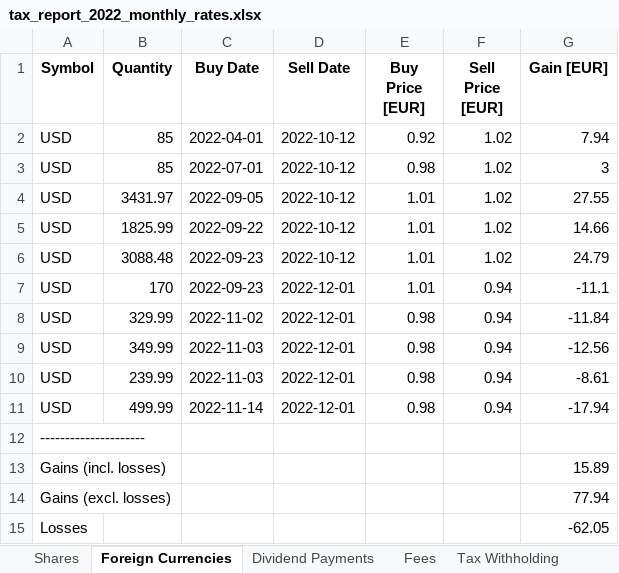
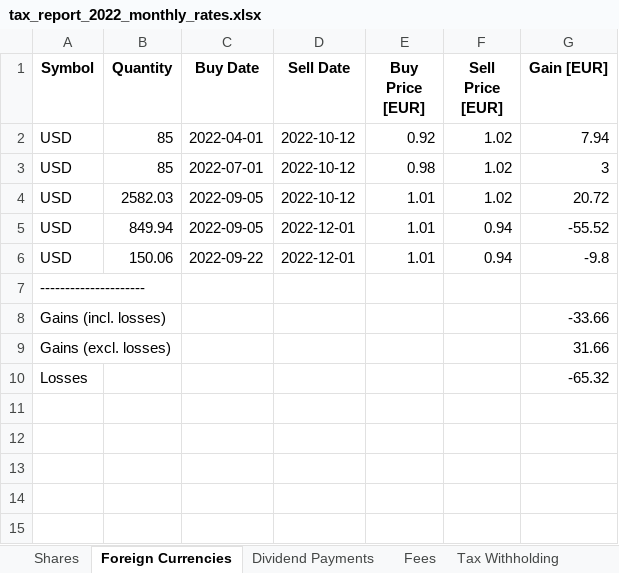
Before and after one commit to stadlmax/pyFIFOtax, an Excel workbook: example/tax_report_2022_monthly_rates.xlsx, sheet Foreign Currencies, drawn as a sheet; values as stored, in another font and other column widths than the file's, no borders; removed rows and columns are numbered as before the commit, all else as after; the diff names each change by its address in the sheet, - before the commit and + after, or states it on an @@ line.

```diff
--- a/example/tax_report_2022_monthly_rates.xlsx (sheet Foreign Currencies)
+++ b/example/tax_report_2022_monthly_rates.xlsx (sheet Foreign Currencies)
-B4 (Quantity): 3431.97
+B4 (Quantity): 2582.03
-G4 (Gain [EUR]): 27.55
+G4 (Gain [EUR]): 20.72
-row 5: USD | 1825.99 | 2022-09-22 | 2022-10-12 | 1.01 | 1.02 | 14.66
-row 6: USD | 3088.48 | 2022-09-23 | 2022-10-12 | 1.01 | 1.02 | 24.79
-B5 (Quantity): 170
+B5 (Quantity): 849.94
-C5 (Buy Date): 2022-09-23
+C5 (Buy Date): 2022-09-05
-G5 (Gain [EUR]): -11.1
+G5 (Gain [EUR]): -55.52
-B6 (Quantity): 329.99
+B6 (Quantity): 150.06
-C6 (Buy Date): 2022-11-02
+C6 (Buy Date): 2022-09-22
-E6 (Buy Price [EUR]): 0.98
+E6 (Buy Price [EUR]): 1.01
-G6 (Gain [EUR]): -11.84
+G6 (Gain [EUR]): -9.8
-row 9: USD | 349.99 | 2022-11-03 | 2022-12-01 | 0.98 | 0.94 | -12.56
-row 10: USD | 239.99 | 2022-11-03 | 2022-12-01 | 0.98 | 0.94 | -8.61
-row 11: USD | 499.99 | 2022-11-14 | 2022-12-01 | 0.98 | 0.94 | -17.94
-G8 (Gain [EUR]): 15.89
+G8 (Gain [EUR]): -33.66
-G9 (Gain [EUR]): 77.94
+G9 (Gain [EUR]): 31.66
-G10 (Gain [EUR]): -62.05
+G10 (Gain [EUR]): -65.32
```
Also changed, not shown: sheet ELSTER - Summary, example/awv_report_2023.xlsx, example/awv_report_2024.xlsx, 5 other files.
